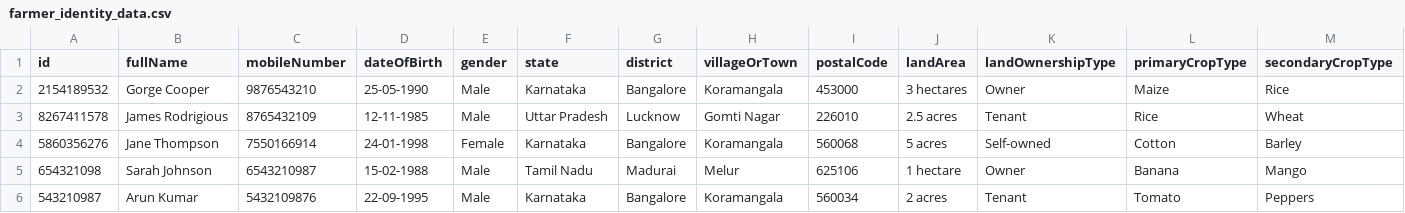
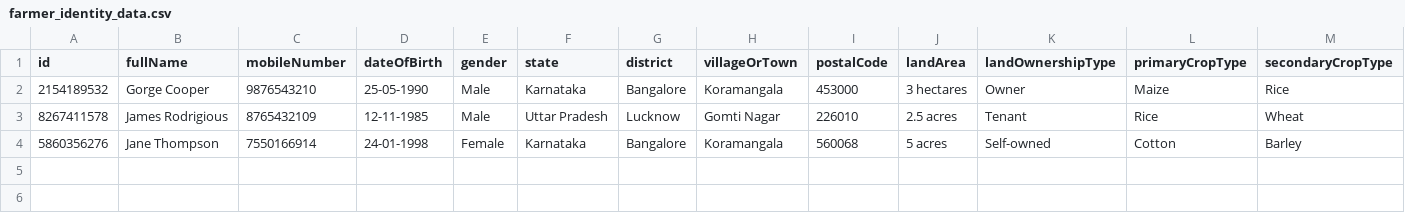
Before and after one commit to injibr/inji-certify, a CSV file: docker-compose/docker-compose-injistack/config/farmer_identity_data.csv, drawn as a sheet; only a part is shown; rows hold the shown columns only; the diff names each change by its address in the sheet, - before the commit and + after, or states it on an @@ line.

Commit message:
[INJICERT-1309] - Update docker-compose setup with injistack image and use certify did url instead of hosted it externally (#630)
Signed-off-by: Swati Goel <meet2swati@gmail.com>

```diff
--- a/docker-compose/docker-compose-injistack/config/farmer_identity_data.csv
+++ b/docker-compose/docker-compose-injistack/config/farmer_identity_data.csv
-row 5: 654321098 | Sarah Johnson | 6543210987 | 15-02-1988 | Male | Tamil Nadu | Madurai | Melur | 625106 | 1 hectare | Owner | Banana | Mango
-row 6: 543210987 | Arun Kumar | 5432109876 | 22-09-1995 | Male | Karnataka | Bangalore | Koramangala | 560034 | 2 acres | Tenant | Tomato | Peppers
```
Also changed, not shown: 13 other files.
